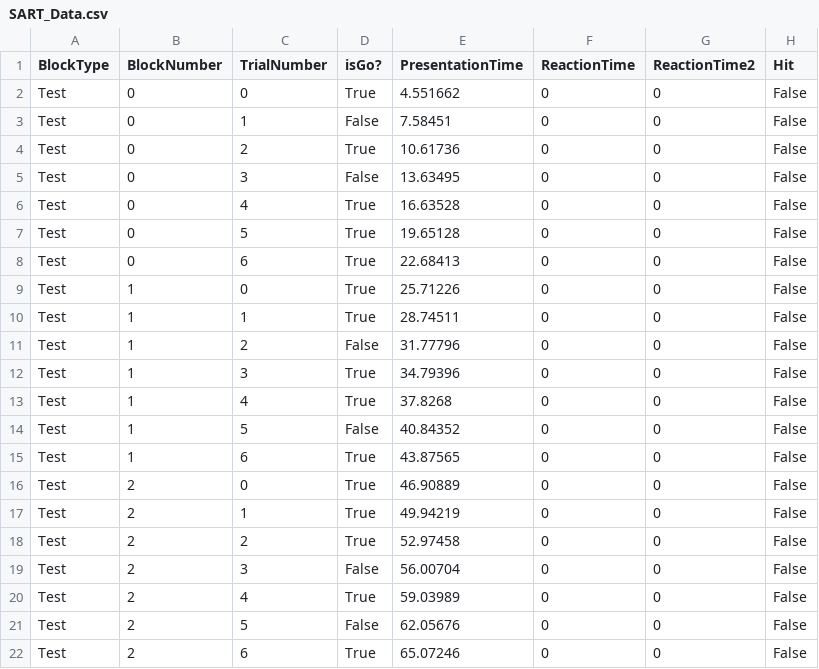
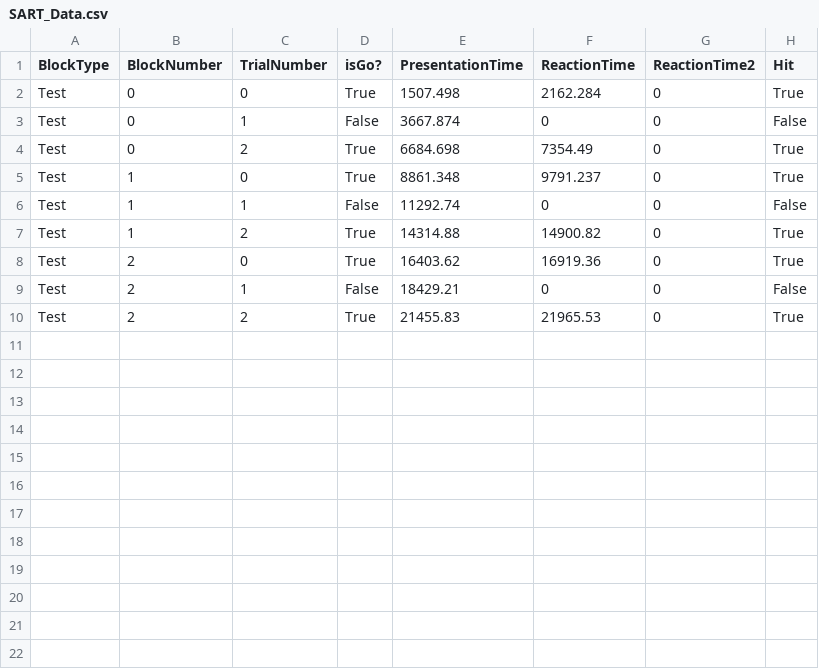
Before and after one commit to samuelsarfaty/LISART, a CSV file: Assets/Resources/SART_Data.csv, drawn as a sheet.

Commit message:
recording proper reaction times on first click

```diff
--- a/Assets/Resources/SART_Data.csv
+++ b/Assets/Resources/SART_Data.csv
@@ -1,22 +1,10 @@
 BlockType,BlockNumber,TrialNumber,isGo?,PresentationTime,ReactionTime,ReactionTime2,Hit
-Test,0,0,True,4.551662,0,0,False
-Test,0,1,False,7.58451,0,0,False
-Test,0,2,True,10.61736,0,0,False
-Test,0,3,False,13.63495,0,0,False
-Test,0,4,True,16.63528,0,0,False
-Test,0,5,True,19.65128,0,0,False
-Test,0,6,True,22.68413,0,0,False
-Test,1,0,True,25.71226,0,0,False
-Test,1,1,True,28.74511,0,0,False
-Test,1,2,False,31.77796,0,0,False
-Test,1,3,True,34.79396,0,0,False
-Test,1,4,True,37.8268,0,0,False
-Test,1,5,False,40.84352,0,0,False
-Test,1,6,True,43.87565,0,0,False
-Test,2,0,True,46.90889,0,0,False
-Test,2,1,True,49.94219,0,0,False
-Test,2,2,True,52.97458,0,0,False
-Test,2,3,False,56.00704,0,0,False
-Test,2,4,True,59.03989,0,0,False
-Test,2,5,False,62.05676,0,0,False
-Test,2,6,True,65.07246,0,0,False
+Test,0,0,True,1507.498,2162.284,0,True
+Test,0,1,False,3667.874,0,0,False
+Test,0,2,True,6684.698,7354.49,0,True
+Test,1,0,True,8861.348,9791.237,0,True
+Test,1,1,False,11292.74,0,0,False
+Test,1,2,True,14314.88,14900.82,0,True
+Test,2,0,True,16403.62,16919.36,0,True
+Test,2,1,False,18429.21,0,0,False
+Test,2,2,True,21455.83,21965.53,0,True
```
Also changed, not shown: 3 other files.
